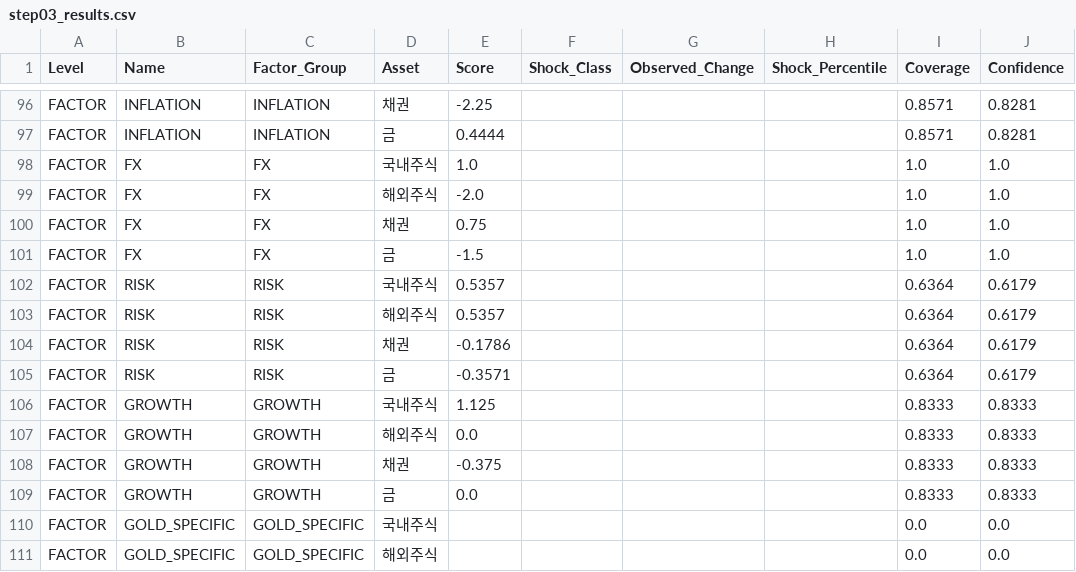
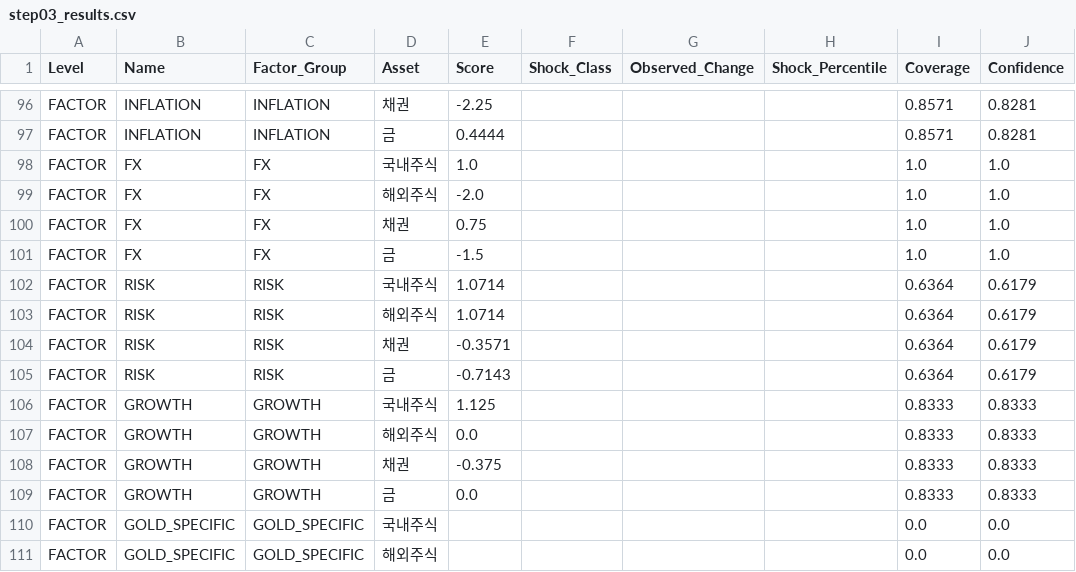
Before and after one commit to mia2628/portfolio_intelligence, a CSV file: data/step03_results.csv, drawn as a sheet; only a part is shown, gaps mark what is left out; the diff covers the shown part only; the diff names each change by its address in the sheet, - before the commit and + after, or states it on an @@ line.

```diff
--- a/data/step03_results.csv
+++ b/data/step03_results.csv
-E102:E103 (Score): 0.5357
+E102:E103 (Score): 1.0714
-E104 (Score): -0.1786
+E104 (Score): -0.3571
-E105 (Score): -0.3571
+E105 (Score): -0.7143
```
Also changed, not shown: 44 edited cells elsewhere in this file, data/historical/historical_data.csv, data/step03_market_inputs.csv, 9 other files.
